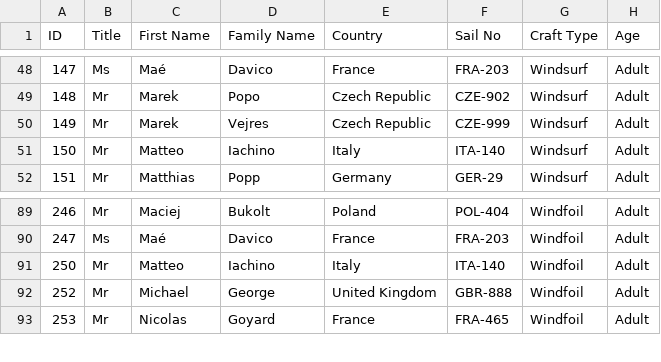
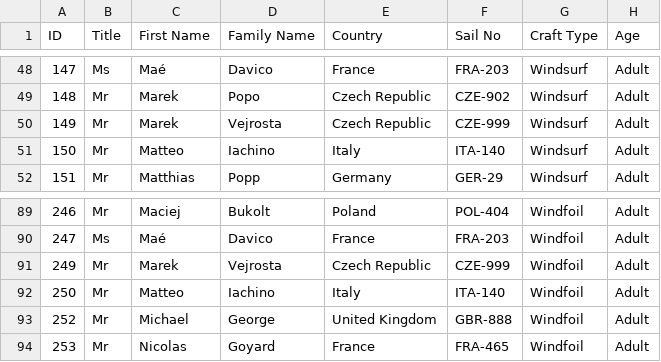
Before and after one commit to Logiqx/wst-results, a CSV file: events/2026/config/entrants.csv, drawn as a sheet; only a part is shown, gaps mark what is left out.

```diff
--- a/events/2026/config/entrants.csv
+++ b/events/2026/config/entrants.csv
@@ -49,3 +49,3 @@ ID,Title,First Name,Family Name,Country,Sail No,Craft Type,Age
 148,Mr,Marek,Popo,Czech Republic,CZE-902,Windsurf,Adult
-149,Mr,Marek,Vejres,Czech Republic,CZE-999,Windsurf,Adult
+149,Mr,Marek,Vejrosta,Czech Republic,CZE-999,Windsurf,Adult
 150,Mr,Matteo,Iachino,Italy,ITA-140,Windsurf,Adult
@@ -90,2 +90,3 @@ ID,Title,First Name,Family Name,Country,Sail No,Craft Type,Age
 247,Ms,Maé,Davico,France,FRA-203,Windfoil,Adult
+249,Mr,Marek,Vejrosta,Czech Republic,CZE-999,Windfoil,Adult
 250,Mr,Matteo,Iachino,Italy,ITA-140,Windfoil,Adult
```
Also changed, not shown: events/2026/config/entries.tsv, events/2026/config/motions.csv, 1 other file.
